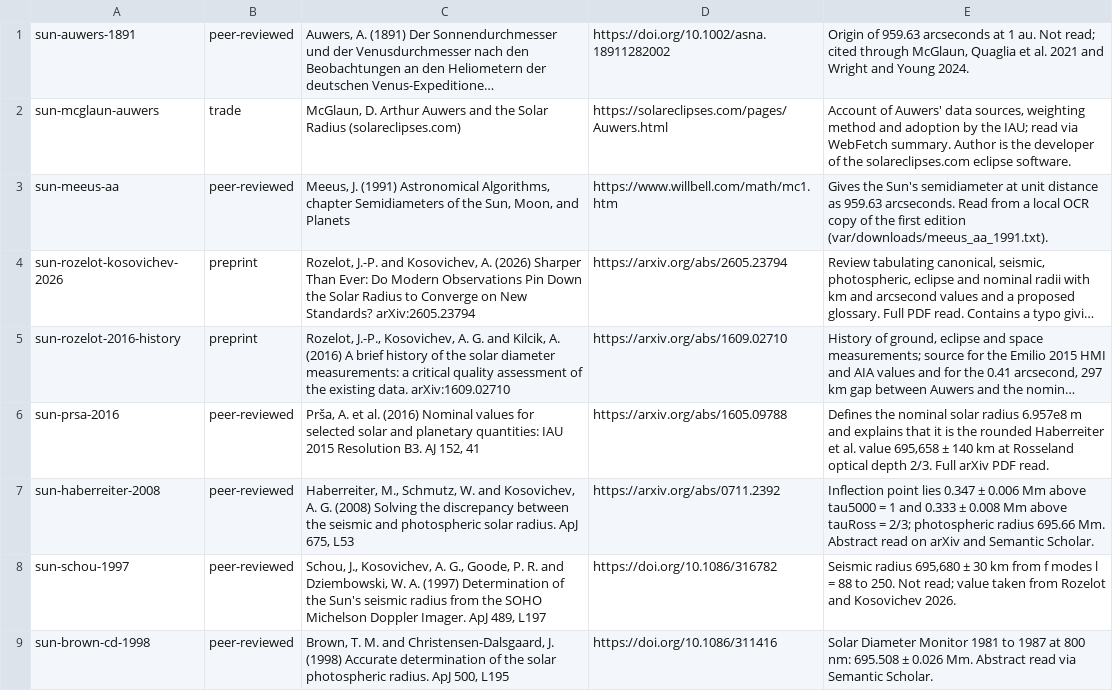
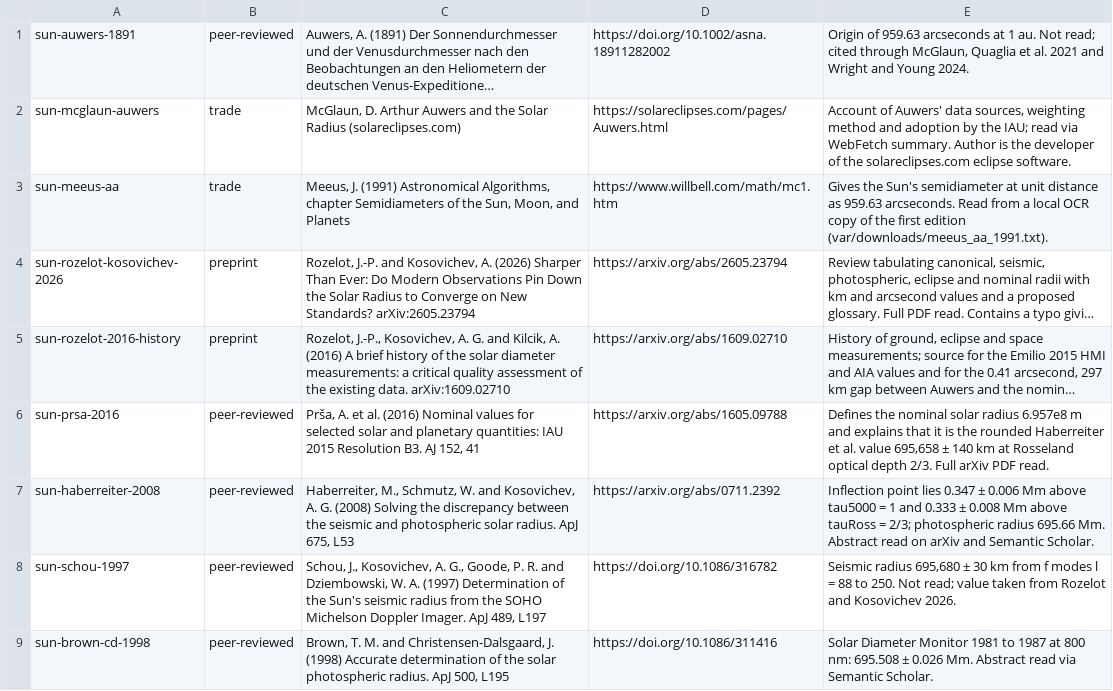
Before and after one commit to kvsankar/solar-eclipse-research, a TSV file: content/10-raw/06-solar-radius/refs.tsv, drawn as a sheet; only a part is shown; long unchanged cells end in …; the diff names each change by its address in the sheet, - before the commit and + after, or states it on an @@ line.

```diff
--- a/content/10-raw/06-solar-radius/refs.tsv
+++ b/content/10-raw/06-solar-radius/refs.tsv
-B3: peer-reviewed
+B3: trade
```
Also changed, not shown: content/10-raw/01-foundations/refs.tsv, content/10-raw/03-global-circumstances/refs.tsv, 4 other files.
